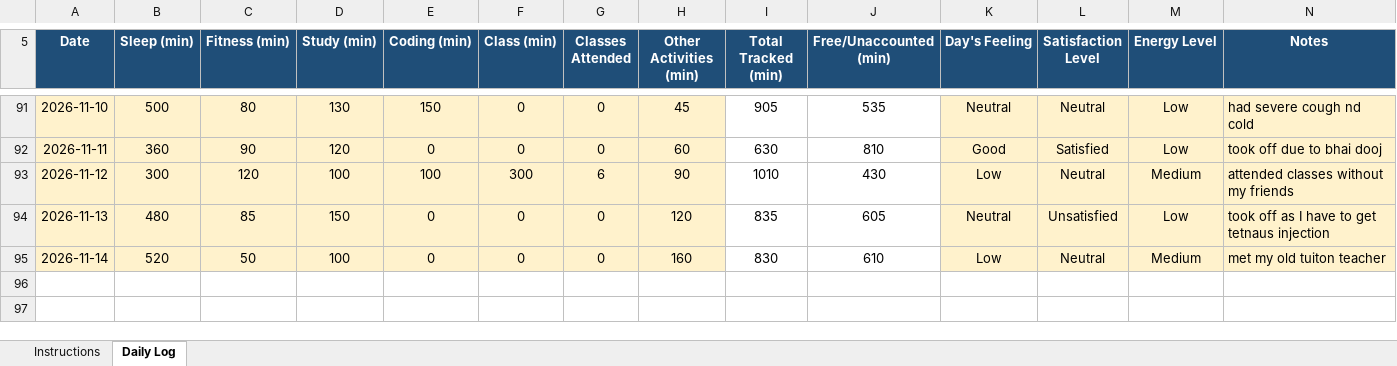
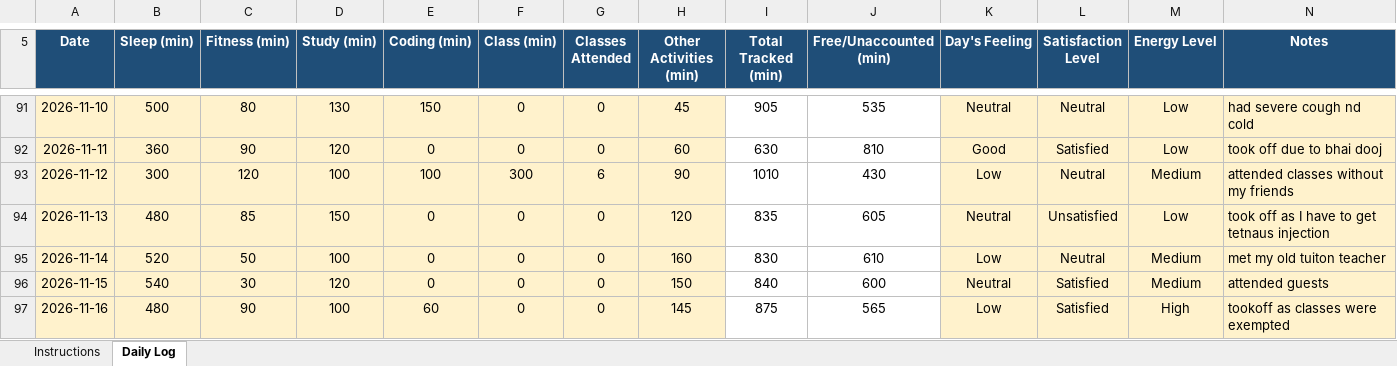
Before and after one commit to mishty2905/CAP776, an Excel workbook: 12620764.xlsx, sheet Daily Log, drawn as a sheet; only a part is shown, gaps mark what is left out; values as stored, in another font and other column widths than the file's, no borders; conditional formats not drawn; the diff names each change by its address in the sheet, - before the commit and + after, or states it on an @@ line.

Commit message:
Add files via upload

```diff
--- a/12620764.xlsx (sheet Daily Log)
+++ b/12620764.xlsx (sheet Daily Log)
+row 96: 2026-11-15 | 540 | 30 | 120 | 0 | 0 | 0 | 150 | 840 | 600 | Neutral | Satisfied | Medium | attended guests
+row 97: 2026-11-16 | 480 | 90 | 100 | 60 | 0 | 0 | 145 | 875 | 565 | Low | Satisfied | High | tookoff as classes were exempted
```
